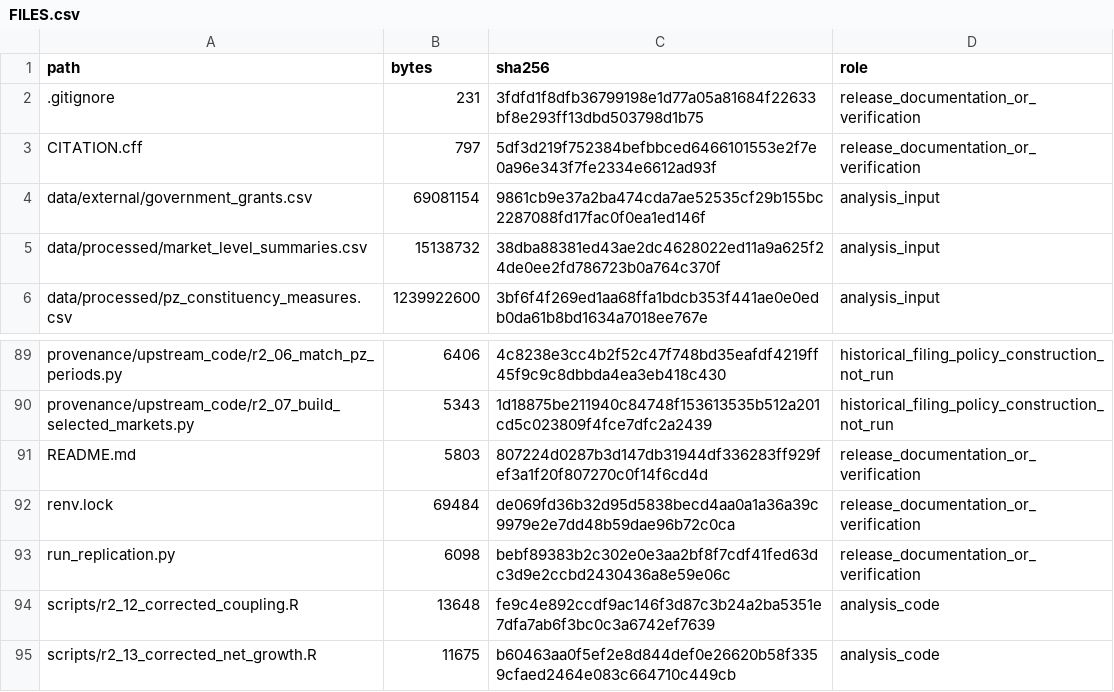
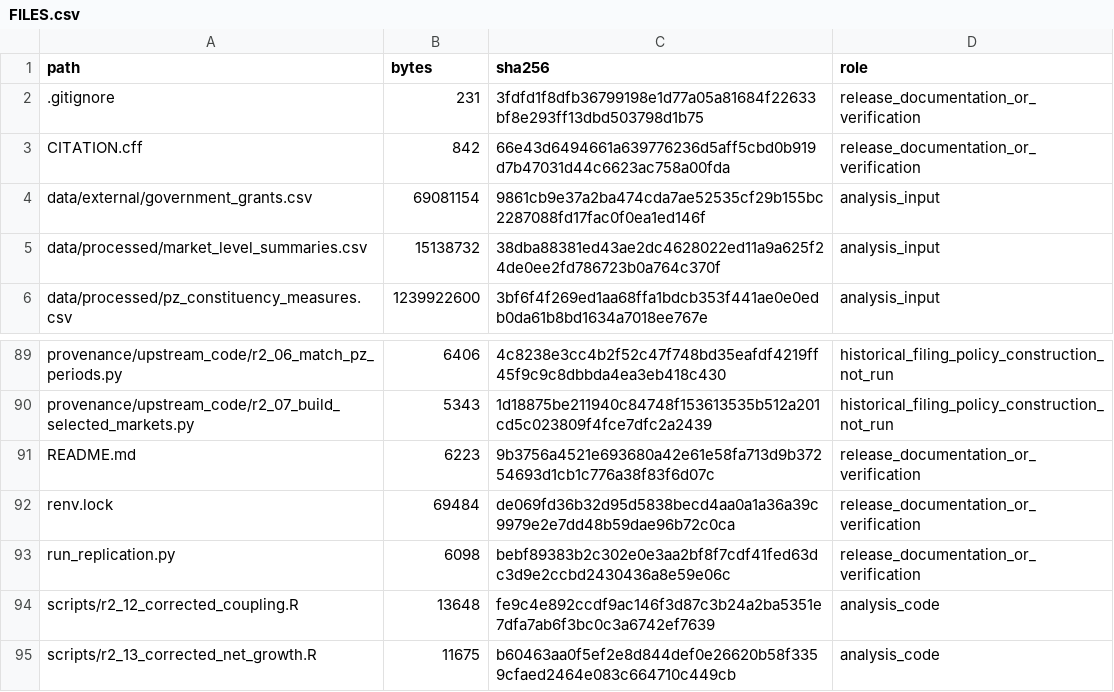
Before and after one commit to jthornton51/crowded-and-concentrated-replication, a CSV file: FILES.csv, drawn as a sheet; only a part is shown, gaps mark what is left out.

```diff
--- a/FILES.csv
+++ b/FILES.csv
@@ -2,3 +2,3 @@ path,bytes,sha256,role
 .gitignore,231,3fdfd1f8dfb36799198e1d77a05a81684f22633bf8e293ff13dbd503798d1b75,release_documentation_or_verification
-CITATION.cff,797,5df3d219f752384befbbced6466101553e2f7e0a96e343f7fe2334e6612ad93f,release_documentation_or_verification
+CITATION.cff,842,66e43d6494661a639776236d5aff5cbd0b919d7b47031d44c6623ac758a00fda,release_documentation_or_verification
 data/external/government_grants.csv,69081154,9861cb9e37a2ba474cda7ae52535cf29b155bc2287088fd17fac0f0ea1ed146f,analysis_input
@@ -90,3 +90,3 @@ provenance/upstream_code/r2_06_match_pz_periods.py,6406,4c8238e3cc4b2f52c47f748b
 provenance/upstream_code/r2_07_build_selected_markets.py,5343,1d18875be211940c84748f153613535b512a201cd5c023809f4fce7dfc2a2439,historical_filing_policy_construction_not_run
-README.md,5803,807224d0287b3d147db31944df336283ff929fef3a1f20f807270c0f14f6cd4d,release_documentation_or_verification
+README.md,6223,9b3756a4521e693680a42e61e58fa713d9b37254693d1cb1c776a38f83f6d07c,release_documentation_or_verification
 renv.lock,69484,de069fd36b32d95d5838becd4aa0a1a36a39c9979e2e7dd48b59dae96b72c0ca,release_documentation_or_verification
```
Also changed, not shown: 3 other files.
